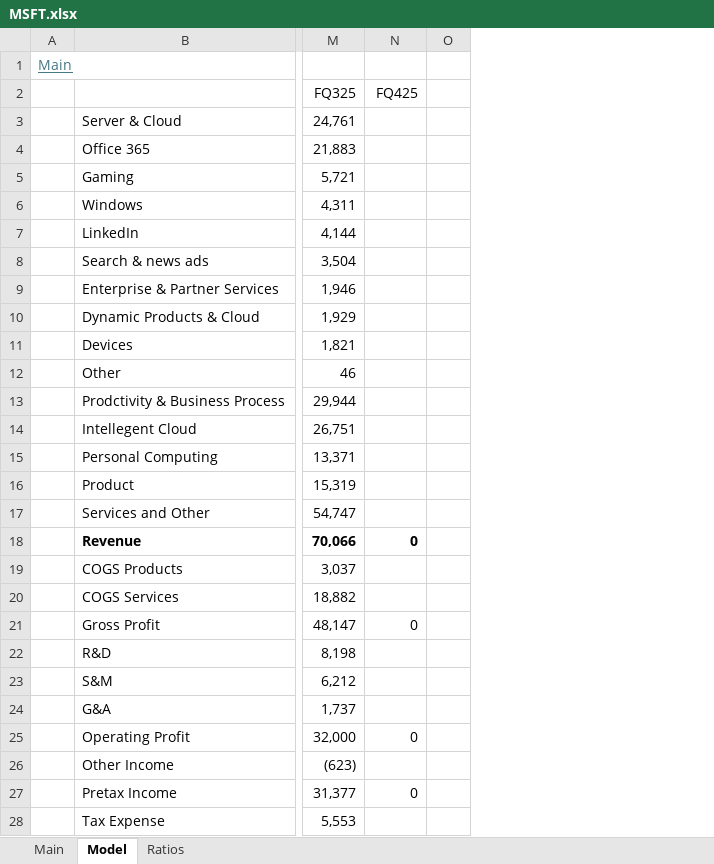
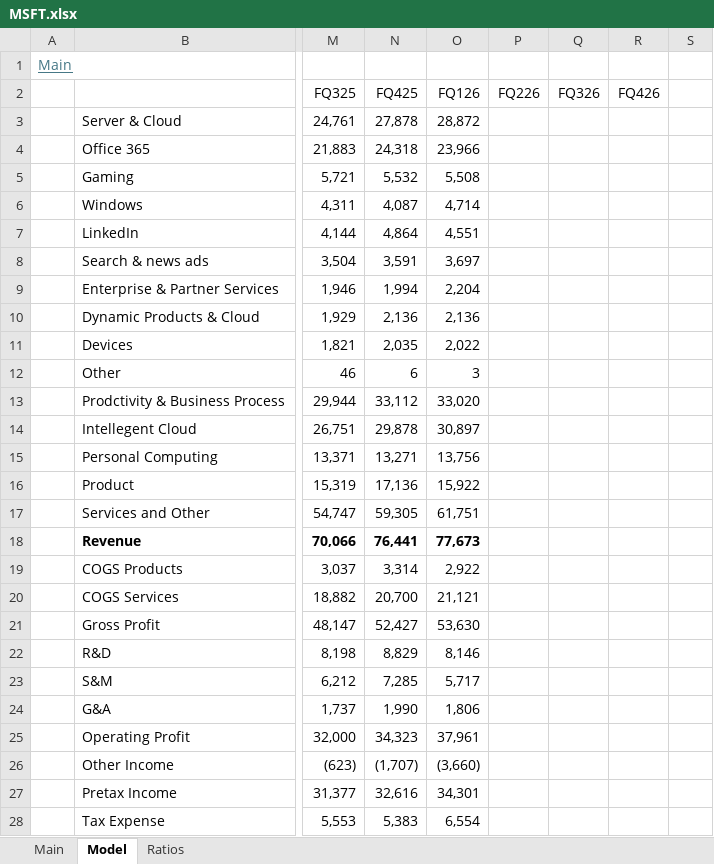
Before and after one commit to oscarsettje/Models, an Excel workbook: MSFT.xlsx, sheet Model, drawn as a sheet; only a part is shown, gaps mark what is left out; values as stored, in another font and other column widths than the file's, no borders; the diff covers the shown part only; the diff names each change by its address in the sheet, - before the commit and + after, or states it on an @@ line.

```diff
--- a/MSFT.xlsx (sheet Model)
+++ b/MSFT.xlsx (sheet Model)
+column O (FQ126), rows 3-28: 28,872 | 23,966 | 5,508 | 4,714 | 4,551 | 3,697 | 2,204 | 2,136 | 2,022 | 3 | 33,020 | 30,897 | 13,756 | 15,922 | 61,751 | 77,673 | 2,922 | 21,121 | 53,630 | 8,146 | 5,717 | 1,806 | 37,961 | (3,660) | 34,301 | 6,554
+column P (FQ226), empty
+column Q (FQ326), empty
+column R (FQ426), empty
-N3 (FQ425): (empty)
+N3 (FQ425): 27,878
-N4 (FQ425): (empty)
+N4 (FQ425): 24,318
-N5 (FQ425): (empty)
+N5 (FQ425): 5,532
-N6 (FQ425): (empty)
+N6 (FQ425): 4,087
-N7 (FQ425): (empty)
+N7 (FQ425): 4,864
-N8 (FQ425): (empty)
+N8 (FQ425): 3,591
-N9 (FQ425): (empty)
+N9 (FQ425): 1,994
-N10 (FQ425): (empty)
+N10 (FQ425): 2,136
-N11 (FQ425): (empty)
+N11 (FQ425): 2,035
-N12 (FQ425): (empty)
+N12 (FQ425): 6
-N13 (FQ425): (empty)
+N13 (FQ425): 33,112
-N14 (FQ425): (empty)
+N14 (FQ425): 29,878
-N15 (FQ425): (empty)
+N15 (FQ425): 13,271
-N16 (FQ425): (empty)
+N16 (FQ425): 17,136
-N17 (FQ425): (empty)
+N17 (FQ425): 59,305
-N18 (FQ425): 0
+N18 (FQ425): 76,441
-N19 (FQ425): (empty)
+N19 (FQ425): 3,314
-N20 (FQ425): (empty)
+N20 (FQ425): 20,700
-N21 (FQ425): 0
+N21 (FQ425): 52,427
-N22 (FQ425): (empty)
+N22 (FQ425): 8,829
-N23 (FQ425): (empty)
+N23 (FQ425): 7,285
-N24 (FQ425): (empty)
+N24 (FQ425): 1,990
-N25 (FQ425): 0
+N25 (FQ425): 34,323
-N26 (FQ425): (empty)
+N26 (FQ425): (1,707)
-N27 (FQ425): 0
+N27 (FQ425): 32,616
-N28 (FQ425): (empty)
+N28 (FQ425): 5,383
```
Also changed, not shown: 1 added row, 11 edited cells and cell formats elsewhere in this sheet, sheet Main, formulas that keep their value, AAPL.xlsx, CROX.xlsx, 9 other files.
